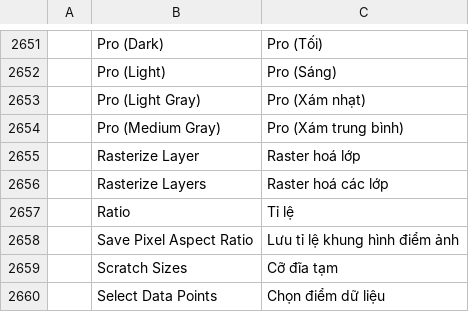
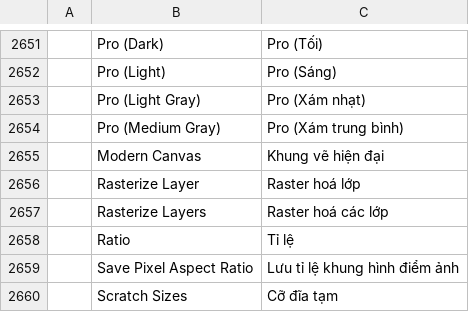
Before and after one commit to valeryiakahinapri/photocraft-wacom, a TSV file: crates/ui-egui/src/i18n/vi.tsv, drawn as a sheet; only a part is shown, gaps mark what is left out; the shorter side is filled out with more unchanged rows; the diff names each change by its address in the sheet, - before the commit and + after, or states it on an @@ line.

```diff
--- a/crates/ui-egui/src/i18n/vi.tsv
+++ b/crates/ui-egui/src/i18n/vi.tsv
+row 2655:  | Modern Canvas | Khung vẽ hiện đại
```
Also changed, not shown: crates/ui-egui/src/i18n/cs.tsv, crates/ui-egui/src/i18n/ja.tsv, 34 other files.
